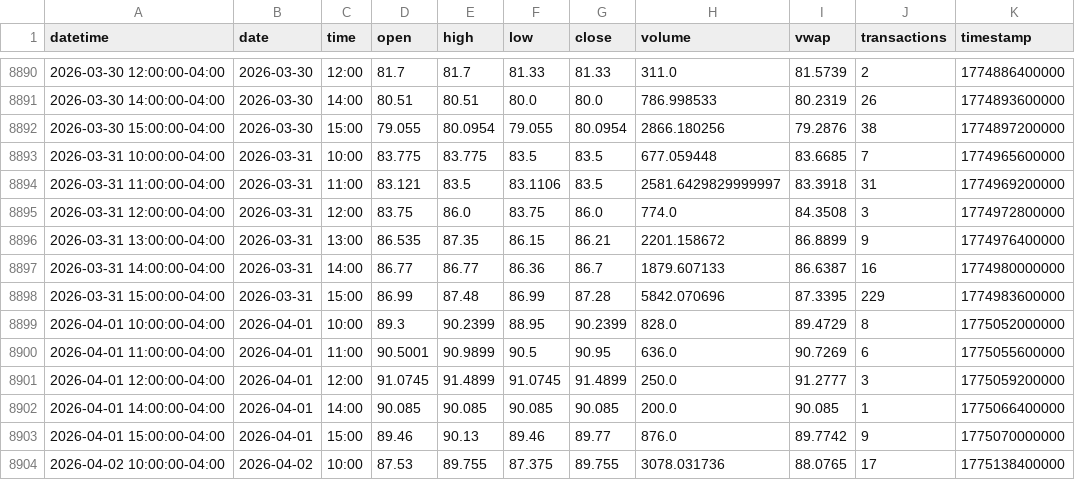
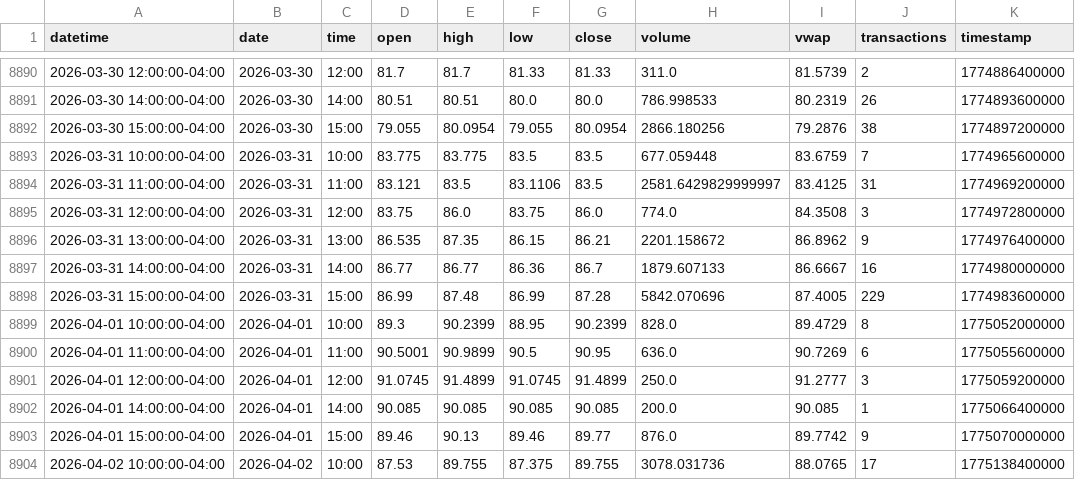
Before and after one commit to mjo156-ship-it/Market-Signals, a CSV file: data/polygon/FNGO_60m.csv, drawn as a sheet; only a part is shown, gaps mark what is left out.

```diff
--- a/data/polygon/FNGO_60m.csv
+++ b/data/polygon/FNGO_60m.csv
@@ -8892,8 +8892,8 @@ datetime,date,time,open,high,low,close,volume,vwap,transactions,timestamp
 2026-03-30 15:00:00-04:00,2026-03-30,15:00,79.055,80.0954,79.055,80.0954,2866.180256,79.2876,38,1774897200000
-2026-03-31 10:00:00-04:00,2026-03-31,10:00,83.775,83.775,83.5,83.5,677.059448,83.6685,7,1774965600000
-2026-03-31 11:00:00-04:00,2026-03-31,11:00,83.121,83.5,83.1106,83.5,2581.6429829999997,83.3918,31,1774969200000
+2026-03-31 10:00:00-04:00,2026-03-31,10:00,83.775,83.775,83.5,83.5,677.059448,83.6759,7,1774965600000
+2026-03-31 11:00:00-04:00,2026-03-31,11:00,83.121,83.5,83.1106,83.5,2581.6429829999997,83.4125,31,1774969200000
 2026-03-31 12:00:00-04:00,2026-03-31,12:00,83.75,86.0,83.75,86.0,774.0,84.3508,3,1774972800000
-2026-03-31 13:00:00-04:00,2026-03-31,13:00,86.535,87.35,86.15,86.21,2201.158672,86.8899,9,1774976400000
-2026-03-31 14:00:00-04:00,2026-03-31,14:00,86.77,86.77,86.36,86.7,1879.607133,86.6387,16,1774980000000
-2026-03-31 15:00:00-04:00,2026-03-31,15:00,86.99,87.48,86.99,87.28,5842.070696,87.3395,229,1774983600000
+2026-03-31 13:00:00-04:00,2026-03-31,13:00,86.535,87.35,86.15,86.21,2201.158672,86.8962,9,1774976400000
+2026-03-31 14:00:00-04:00,2026-03-31,14:00,86.77,86.77,86.36,86.7,1879.607133,86.6667,16,1774980000000
+2026-03-31 15:00:00-04:00,2026-03-31,15:00,86.99,87.48,86.99,87.28,5842.070696,87.4005,229,1774983600000
 2026-04-01 10:00:00-04:00,2026-04-01,10:00,89.3,90.2399,88.95,90.2399,828.0,89.4729,8,1775052000000
```
Also changed, not shown: data/polygon/CTA_60m.csv, data/polygon/DBMF_60m.csv, 33 other files.
